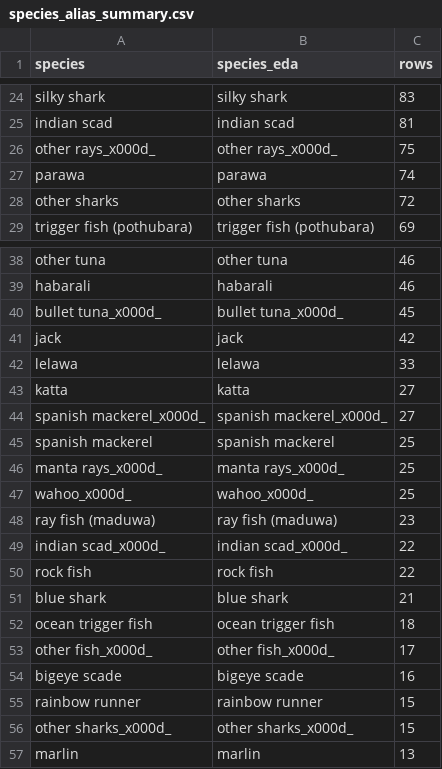
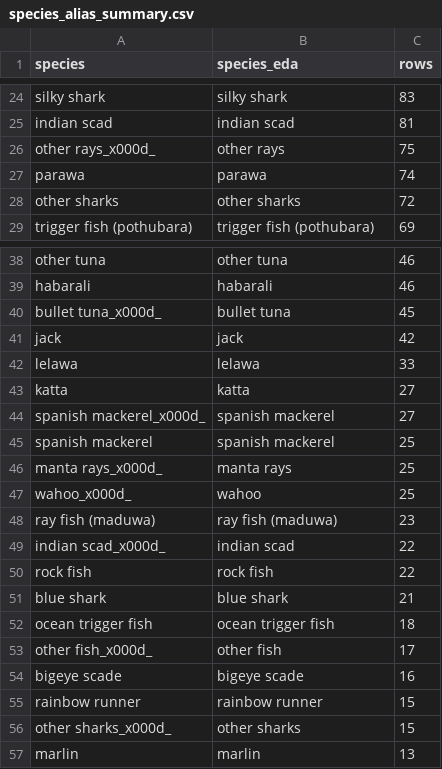
Before and after one commit to uvindu827/J26-DS-350, a CSV file: component - 3/outputs/audit/post_integration_eda/species_alias_summary.csv, drawn as a sheet; only a part is shown, gaps mark what is left out; the diff covers the shown part only.

Commit message:
Update post-integration EDA outputs with revised metrics and corrected species aliases
- Updated creation timestamp in post_integration_eda_manifest.json.
- Adjusted unique species count in post_integration_overview.csv from 80 to 65.
- Corrected species aliases in species_alias_summary.csv to remove erroneous suffixes.
- Revised species environment profiles in species_environment_profiles.csv, including updated values for wahoo and other species.
- Updated binary figure for species environment profiles to reflect changes in data.

```diff
--- a/component - 3/outputs/audit/post_integration_eda/species_alias_summary.csv
+++ b/component - 3/outputs/audit/post_integration_eda/species_alias_summary.csv
@@ -25,3 +25,3 @@ silky shark,silky shark,83
 indian scad,indian scad,81
-other rays_x000d_,other rays_x000d_,75
+other rays_x000d_,other rays,75
 parawa,parawa,74
@@ -39,3 +39,3 @@ other tuna,other tuna,46
 habarali,habarali,46
-bullet tuna_x000d_,bullet tuna_x000d_,45
+bullet tuna_x000d_,bullet tuna,45
 jack,jack,42
@@ -43,8 +43,8 @@ lelawa,lelawa,33
 katta,katta,27
-spanish mackerel_x000d_,spanish mackerel_x000d_,27
+spanish mackerel_x000d_,spanish mackerel,27
 spanish mackerel,spanish mackerel,25
-manta rays_x000d_,manta rays_x000d_,25
-wahoo_x000d_,wahoo_x000d_,25
+manta rays_x000d_,manta rays,25
+wahoo_x000d_,wahoo,25
 ray fish (maduwa),ray fish (maduwa),23
-indian scad_x000d_,indian scad_x000d_,22
+indian scad_x000d_,indian scad,22
 rock fish,rock fish,22
@@ -52,6 +52,6 @@ blue shark,blue shark,21
 ocean trigger fish,ocean trigger fish,18
-other fish_x000d_,other fish_x000d_,17
+other fish_x000d_,other fish,17
 bigeye scade,bigeye scade,16
 rainbow runner,rainbow runner,15
-other sharks_x000d_,other sharks_x000d_,15
+other sharks_x000d_,other sharks,15
 marlin,marlin,13
```
Also changed, not shown: 9 edited cells elsewhere in this file, component - 3/outputs/audit/post_integration_eda/post_integration_overview.csv, component - 3/outputs/audit/post_integration_eda/species_environment_profiles.csv, 3 other files.
